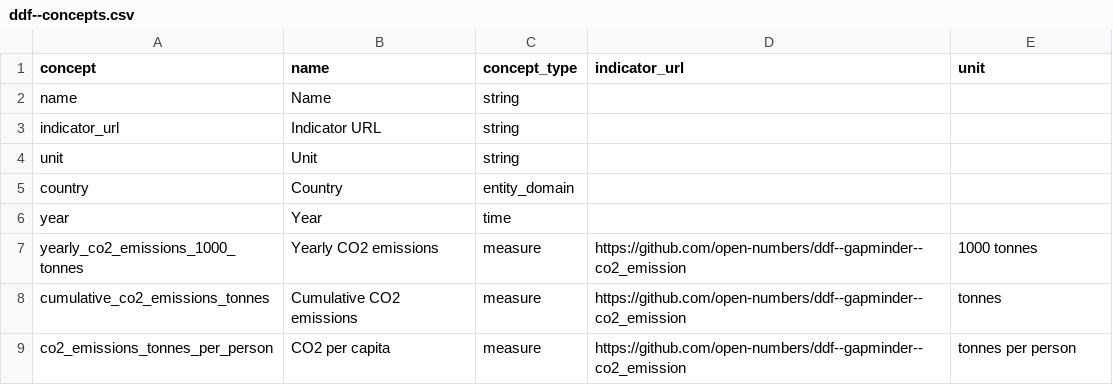
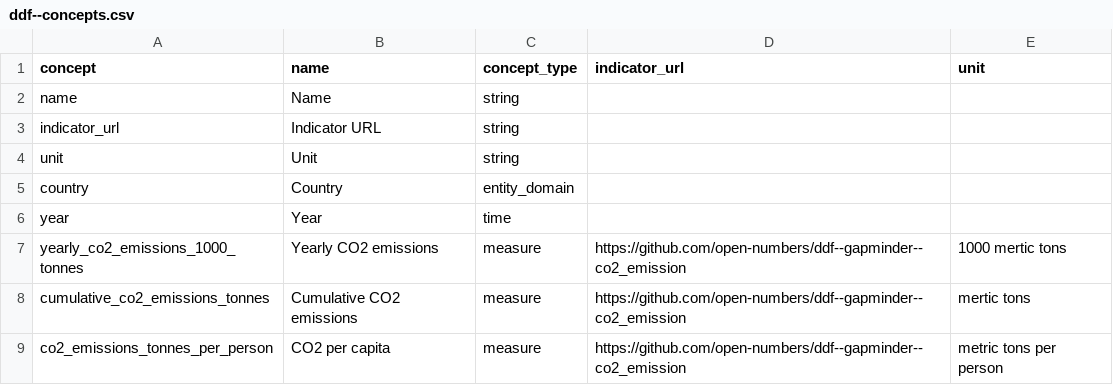
Before and after one commit to semio/ddf--gapminder--co2_emission, a CSV file: ddf--concepts.csv, drawn as a sheet.

Commit message:
update indicator definition
descriptions comes from https://github.com/open-numbers/ddf--gapminder--systema_globalis/issues/26#issuecomment-259369849

```diff
--- a/ddf--concepts.csv
+++ b/ddf--concepts.csv
@@ -6,4 +6,4 @@ country,Country,entity_domain,,
 year,Year,time,,
-yearly_co2_emissions_1000_tonnes,Yearly CO2 emissions,measure,https://github.com/open-numbers/ddf--gapminder--co2_emission,1000 tonnes
-cumulative_co2_emissions_tonnes,Cumulative CO2 emissions,measure,https://github.com/open-numbers/ddf--gapminder--co2_emission,tonnes
-co2_emissions_tonnes_per_person,CO2 per capita,measure,https://github.com/open-numbers/ddf--gapminder--co2_emission,tonnes per person
+yearly_co2_emissions_1000_tonnes,Yearly CO2 emissions,measure,https://github.com/open-numbers/ddf--gapminder--co2_emission,1000 mertic tons
+cumulative_co2_emissions_tonnes,Cumulative CO2 emissions,measure,https://github.com/open-numbers/ddf--gapminder--co2_emission,mertic tons
+co2_emissions_tonnes_per_person,CO2 per capita,measure,https://github.com/open-numbers/ddf--gapminder--co2_emission,metric tons per person
```
Also changed, not shown: 1 other file.
